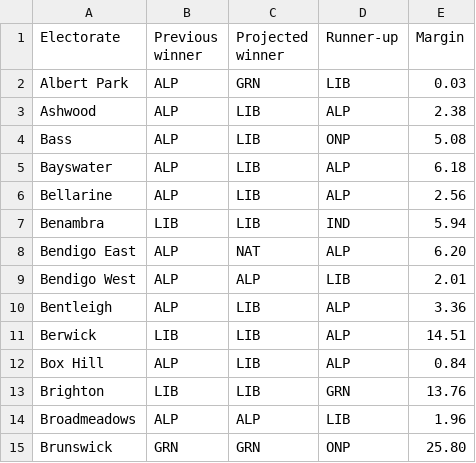
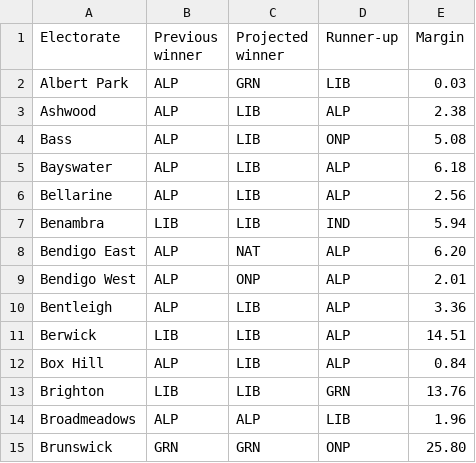
Before and after one commit to Mustycaribou801/fluffy-raindrop-2a8517, a CSV file: data/victoria-2026.csv, drawn as a sheet; only a part is shown.

Commit message:
Update victoria-2026.csv

```diff
--- a/data/victoria-2026.csv
+++ b/data/victoria-2026.csv
@@ -8,3 +8,3 @@ Benambra,LIB,LIB,IND,5.94
 Bendigo East,ALP,NAT,ALP,6.20
-Bendigo West,ALP,ALP,LIB,2.01
+Bendigo West,ALP,ONP,ALP,2.01
 Bentleigh,ALP,LIB,ALP,3.36
```
